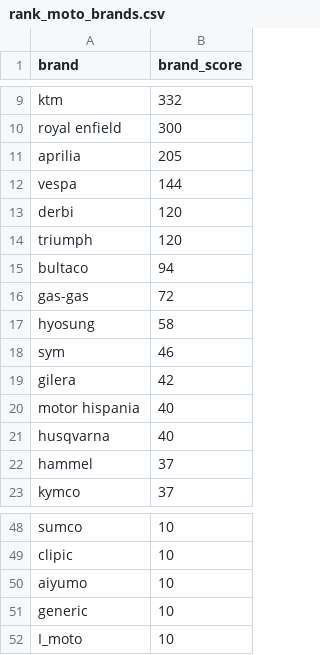
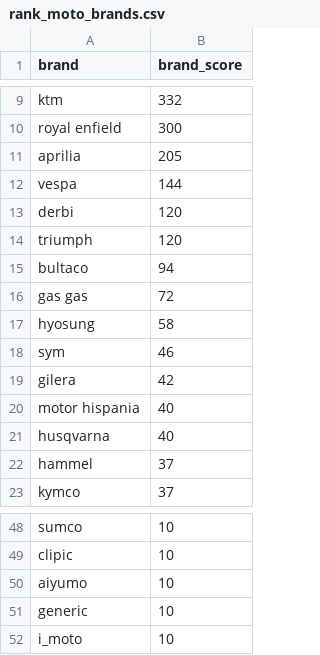
Before and after one commit to Kholdo/Second-hand_motorcycles_recommender, a CSV file: rank_moto_brands.csv, drawn as a sheet; only a part is shown, gaps mark what is left out.

Commit message:
some modifications

```diff
--- a/rank_moto_brands.csv
+++ b/rank_moto_brands.csv
@@ -15,3 +15,3 @@ triumph;120
 bultaco;94
-gas-gas;72
+gas gas;72
 hyosung;58
@@ -51,2 +51,2 @@ aiyumo;10
 generic;10
-I_moto;10
+i_moto;10
```
